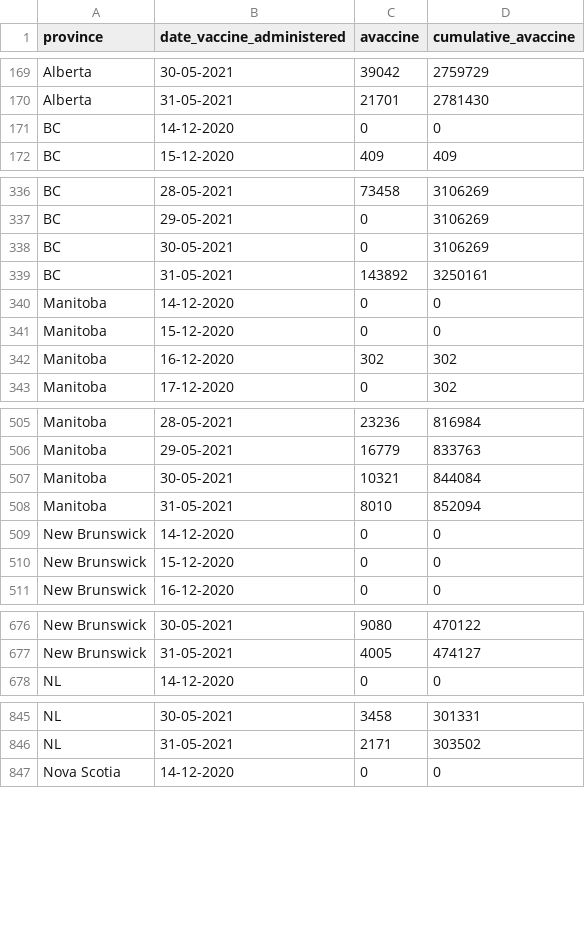
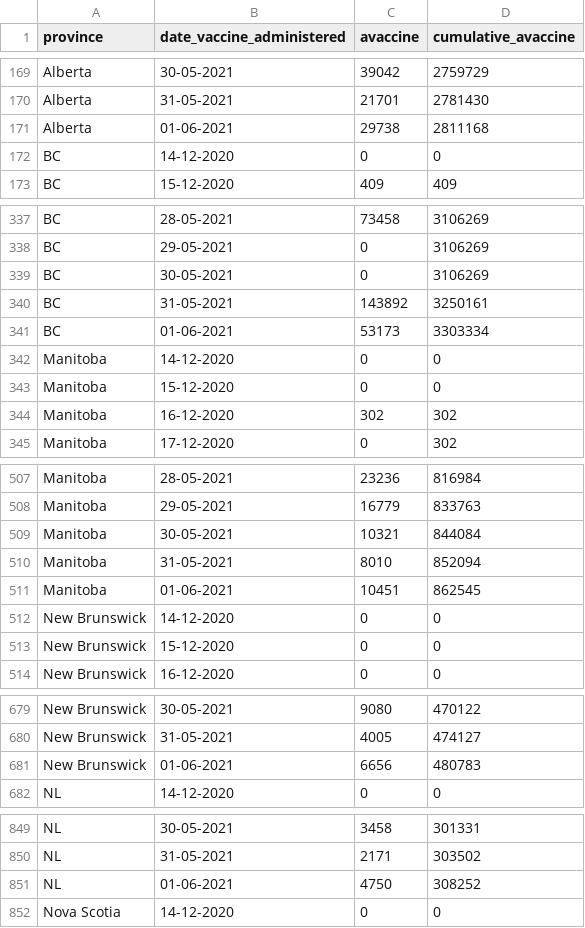
Before and after one commit to winnipegfreepress/covid19_analysis, a CSV file: data/raw/COVID19_vaccine_administration.csv, drawn as a sheet; only a part is shown, gaps mark what is left out; the diff covers the shown part only.

```diff
--- a/data/raw/COVID19_vaccine_administration.csv
+++ b/data/raw/COVID19_vaccine_administration.csv
@@ -170,2 +170,3 @@
 "Alberta","31-05-2021",21701,2781430
+"Alberta","01-06-2021",29738,2811168
 "BC","14-12-2020",0,0
@@ -339,2 +340,3 @@
 "BC","31-05-2021",143892,3250161
+"BC","01-06-2021",53173,3303334
 "Manitoba","14-12-2020",0,0
@@ -508,2 +510,3 @@
 "Manitoba","31-05-2021",8010,852094
+"Manitoba","01-06-2021",10451,862545
 "New Brunswick","14-12-2020",0,0
@@ -677,2 +680,3 @@
 "New Brunswick","31-05-2021",4005,474127
+"New Brunswick","01-06-2021",6656,480783
 "NL","14-12-2020",0,0
@@ -846,2 +850,3 @@
 "NL","31-05-2021",2171,303502
+"NL","01-06-2021",4750,308252
 "Nova Scotia","14-12-2020",0,0
```
Also changed, not shown: 8 added rows elsewhere in this file, data/raw/COVID19_vaccine_distribution.csv, data/raw/gsheet_wfp_daily_totals.csv, 22 other files.
